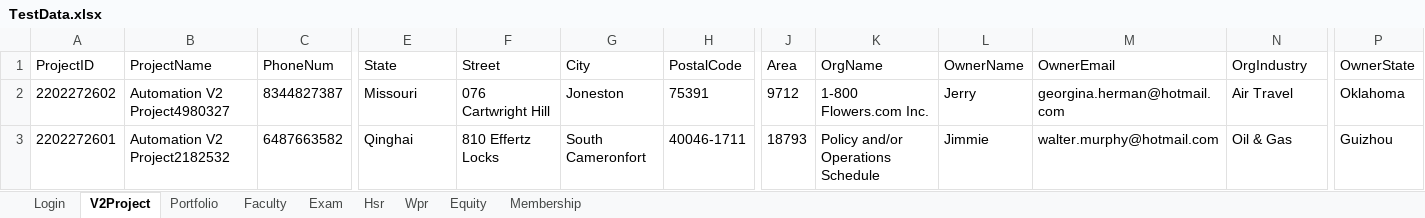
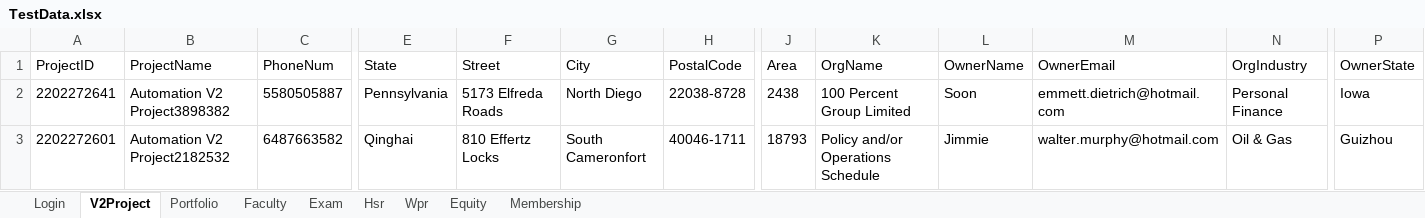
Before and after one commit to hNagesh/TDD_HireProus_project, an Excel workbook: TestData.xlsx, sheet V2Project, drawn as a sheet; only a part is shown, gaps mark what is left out; values as stored, in another font and other column widths than the file's, no borders; the diff covers the shown part only; the diff names each change by its address in the sheet, - before the commit and + after, or states it on an @@ line.

```diff
--- a/TestData.xlsx (sheet V2Project)
+++ b/TestData.xlsx (sheet V2Project)
-A2 (ProjectID): 2202272602
+A2 (ProjectID): 2202272641
-B2 (ProjectName): Automation V2 Project4980327
+B2 (ProjectName): Automation V2 Project3898382
-C2 (PhoneNum): 8344827387
+C2 (PhoneNum): 5580505887
-E2 (State): Missouri
+E2 (State): Pennsylvania
-F2 (Street): 076 Cartwright Hill
+F2 (Street): 5173 Elfreda Roads
-G2 (City): Joneston
+G2 (City): North Diego
-H2 (PostalCode): 75391
+H2 (PostalCode): 22038-8728
-J2 (Area): 9712
+J2 (Area): 2438
-K2 (OrgName): 1-800 Flowers.com Inc.
+K2 (OrgName): 100 Percent Group Limited
-L2 (OwnerName): Jerry
+L2 (OwnerName): Soon
-M2 (OwnerEmail): georgina.herman@hotmail.com
+M2 (OwnerEmail): emmett.dietrich@hotmail.com
-N2 (OrgIndustry): Air Travel
+N2 (OrgIndustry): Personal Finance
-P2 (OwnerState): Oklahoma
+P2 (OwnerState): Iowa
```
Also changed, not shown: 5 edited cells elsewhere in this sheet, sheet Faculty, 2 other files.
